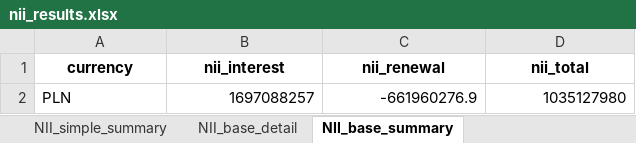
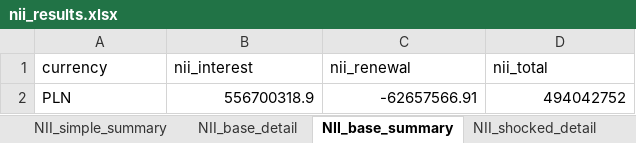
Before and after one commit to dzimius/LabBank, an Excel workbook: irrbb_calc/output/nii_results.xlsx, sheet NII_base_summary, drawn as a sheet; values as stored, in another font and other column widths than the file's, no borders; removed rows and columns are numbered as before the commit, all else as after; the diff names each change by its address in the sheet, - before the commit and + after, or states it on an @@ line.

Commit message:
add lcr and nsfr calculation, also all irrbb shocks

```diff
--- a/irrbb_calc/output/nii_results.xlsx (sheet NII_base_summary)
+++ b/irrbb_calc/output/nii_results.xlsx (sheet NII_base_summary)
+sheet tab: NII_shocked_detail
@@ A1:D1 bold: on → off, alignment: center → left @@
-row 2: PLN | 1697088257 | -661960276.9 | 1035127980
+row 2: PLN | 556700318.9 | -62657566.91 | 494042752
```
Also changed, not shown: sheet NII_simple_detail, sheet NII_simple_summary, sheet NII_base_detail, other sheet tabs, balance_gen_add_data/input/dep_beh_models.xlsx, balance_generate/input_data/bank_data.xlsx, 34 other files.
